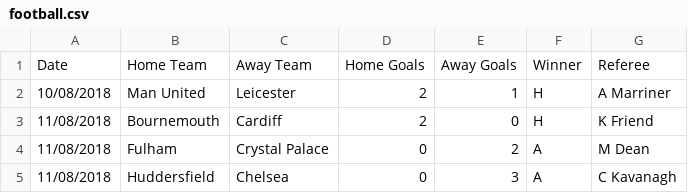
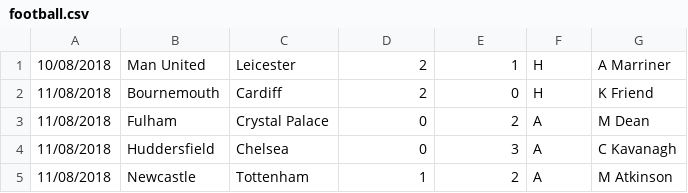
Before and after one commit to vespaill/SoccerCSVAnalyzer, a CSV file: football.csv, drawn as a sheet; only a part is shown; the shorter side is filled out with more unchanged rows.

```diff
--- a/football.csv
+++ b/football.csv
@@ -1,2 +1 @@
-Date,Home Team,Away Team,Home Goals,Away Goals,Winner,Referee
 10/08/2018,Man United,Leicester,2,1,H,A Marriner
```
Also changed, not shown: 1 other file.
